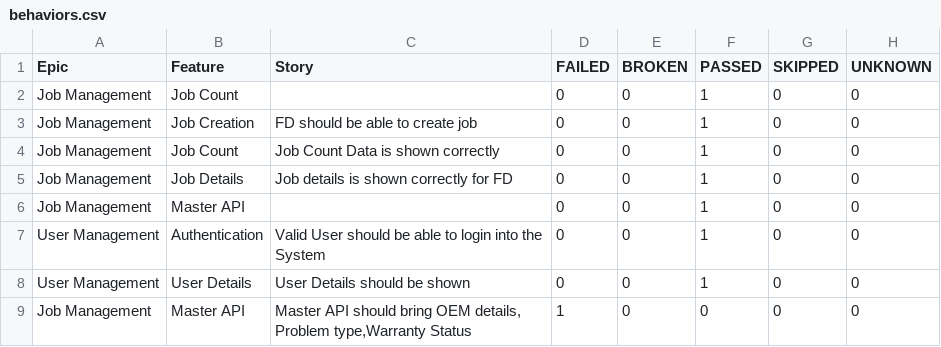
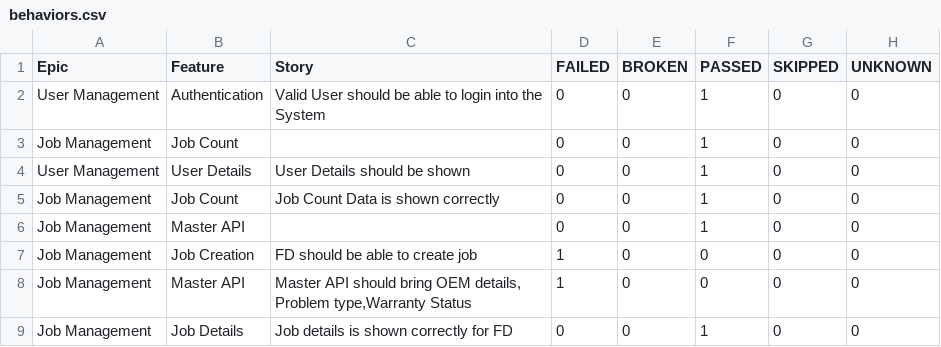
Before and after one commit to rounit/PhoenixTestAutomationFramework, a CSV file: data/behaviors.csv, drawn as a sheet.

```diff
--- a/data/behaviors.csv
+++ b/data/behaviors.csv
@@ -1,9 +1,9 @@
 "Epic","Feature","Story","FAILED","BROKEN","PASSED","SKIPPED","UNKNOWN"
+"User Management","Authentication","Valid User should be able to login into the System","0","0","1","0","0"
 "Job Management","Job Count","","0","0","1","0","0"
-"Job Management","Job Creation","FD should be able to create job","0","0","1","0","0"
+"User Management","User Details","User Details should be shown","0","0","1","0","0"
 "Job Management","Job Count","Job Count Data is shown correctly ","0","0","1","0","0"
+"Job Management","Master API","","0","0","1","0","0"
+"Job Management","Job Creation","FD should be able to create job","1","0","0","0","0"
+"Job Management","Master API","Master API should bring OEM details, Problem type,Warranty Status","1","0","0","0","0"
 "Job Management","Job Details","Job details is shown correctly for FD","0","0","1","0","0"
-"Job Management","Master API","","0","0","1","0","0"
-"User Management","Authentication","Valid User should be able to login into the System","0","0","1","0","0"
-"User Management","User Details","User Details should be shown","0","0","1","0","0"
-"Job Management","Master API","Master API should bring OEM details, Problem type,Warranty Status","1","0","0","0","0"
```
Also changed, not shown: data/suites.csv, 58 other files.
